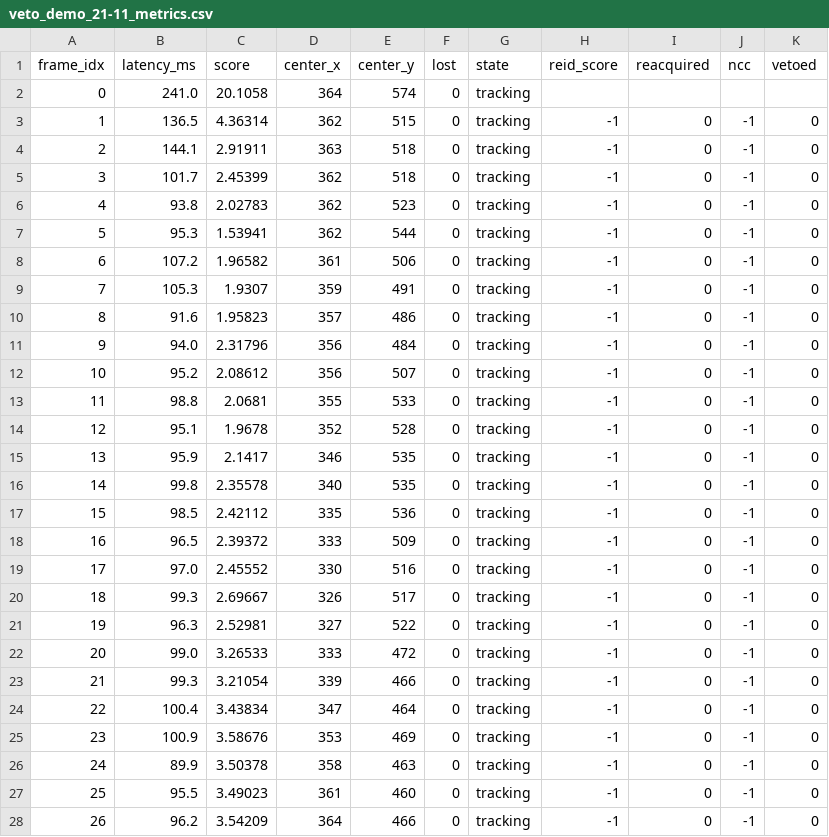
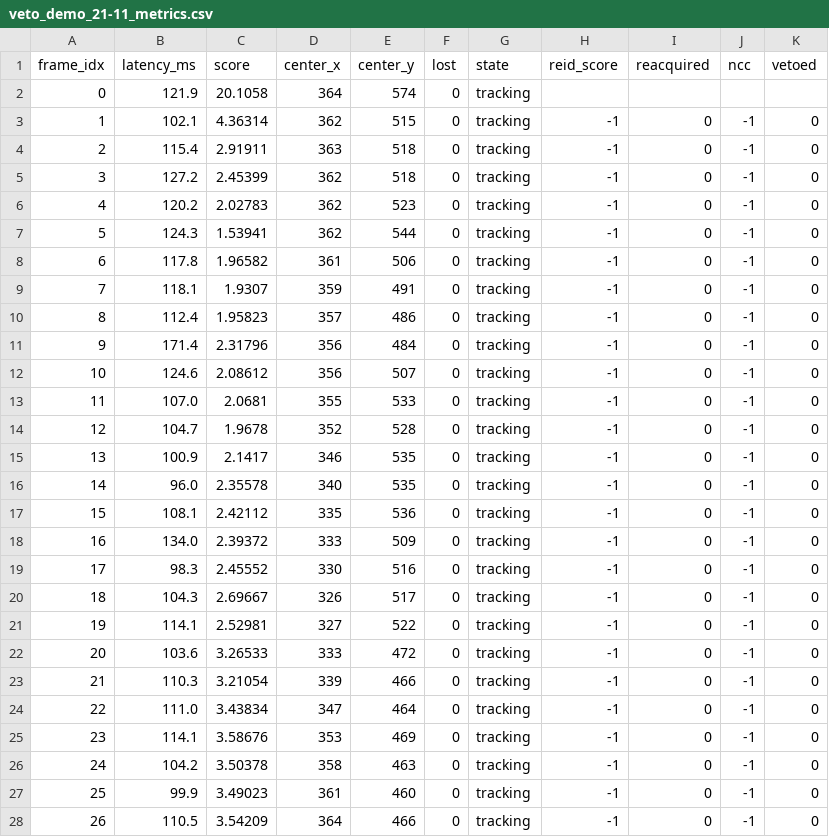
Before and after one commit to BinhNguyen1912/DoAn-NAB, a CSV file: data/veto_demo_21-11_metrics.csv, drawn as a sheet; only a part is shown; the diff covers the shown part only.

```diff
--- a/data/veto_demo_21-11_metrics.csv
+++ b/data/veto_demo_21-11_metrics.csv
@@ -1,28 +1,28 @@
 frame_idx,latency_ms,score,center_x,center_y,lost,state,reid_score,reacquired,ncc,vetoed
-0,241.0,20.1058,364,574,0,tracking,,,,
-1,136.5,4.36314,362,515,0,tracking,-1,0,-1,0
-2,144.1,2.91911,363,518,0,tracking,-1,0,-1,0
-3,101.7,2.45399,362,518,0,tracking,-1,0,-1,0
-4,93.8,2.02783,362,523,0,tracking,-1,0,-1,0
-5,95.3,1.53941,362,544,0,tracking,-1,0,-1,0
-6,107.2,1.96582,361,506,0,tracking,-1,0,-1,0
-7,105.3,1.9307,359,491,0,tracking,-1,0,-1,0
-8,91.6,1.95823,357,486,0,tracking,-1,0,-1,0
-9,94.0,2.31796,356,484,0,tracking,-1,0,-1,0
-10,95.2,2.08612,356,507,0,tracking,-1,0,-1,0
-11,98.8,2.0681,355,533,0,tracking,-1,0,-1,0
-12,95.1,1.9678,352,528,0,tracking,-1,0,-1,0
-13,95.9,2.1417,346,535,0,tracking,-1,0,-1,0
-14,99.8,2.35578,340,535,0,tracking,-1,0,-1,0
-15,98.5,2.42112,335,536,0,tracking,-1,0,-1,0
-16,96.5,2.39372,333,509,0,tracking,-1,0,-1,0
-17,97.0,2.45552,330,516,0,tracking,-1,0,-1,0
-18,99.3,2.69667,326,517,0,tracking,-1,0,-1,0
-19,96.3,2.52981,327,522,0,tracking,-1,0,-1,0
-20,99.0,3.26533,333,472,0,tracking,-1,0,-1,0
-21,99.3,3.21054,339,466,0,tracking,-1,0,-1,0
-22,100.4,3.43834,347,464,0,tracking,-1,0,-1,0
-23,100.9,3.58676,353,469,0,tracking,-1,0,-1,0
-24,89.9,3.50378,358,463,0,tracking,-1,0,-1,0
-25,95.5,3.49023,361,460,0,tracking,-1,0,-1,0
-26,96.2,3.54209,364,466,0,tracking,-1,0,-1,0
+0,121.9,20.1058,364,574,0,tracking,,,,
+1,102.1,4.36314,362,515,0,tracking,-1,0,-1,0
+2,115.4,2.91911,363,518,0,tracking,-1,0,-1,0
+3,127.2,2.45399,362,518,0,tracking,-1,0,-1,0
+4,120.2,2.02783,362,523,0,tracking,-1,0,-1,0
+5,124.3,1.53941,362,544,0,tracking,-1,0,-1,0
+6,117.8,1.96582,361,506,0,tracking,-1,0,-1,0
+7,118.1,1.9307,359,491,0,tracking,-1,0,-1,0
+8,112.4,1.95823,357,486,0,tracking,-1,0,-1,0
+9,171.4,2.31796,356,484,0,tracking,-1,0,-1,0
+10,124.6,2.08612,356,507,0,tracking,-1,0,-1,0
+11,107.0,2.0681,355,533,0,tracking,-1,0,-1,0
+12,104.7,1.9678,352,528,0,tracking,-1,0,-1,0
+13,100.9,2.1417,346,535,0,tracking,-1,0,-1,0
+14,96.0,2.35578,340,535,0,tracking,-1,0,-1,0
+15,108.1,2.42112,335,536,0,tracking,-1,0,-1,0
+16,134.0,2.39372,333,509,0,tracking,-1,0,-1,0
+17,98.3,2.45552,330,516,0,tracking,-1,0,-1,0
+18,104.3,2.69667,326,517,0,tracking,-1,0,-1,0
+19,114.1,2.52981,327,522,0,tracking,-1,0,-1,0
+20,103.6,3.26533,333,472,0,tracking,-1,0,-1,0
+21,110.3,3.21054,339,466,0,tracking,-1,0,-1,0
+22,111.0,3.43834,347,464,0,tracking,-1,0,-1,0
+23,114.1,3.58676,353,469,0,tracking,-1,0,-1,0
+24,104.2,3.50378,358,463,0,tracking,-1,0,-1,0
+25,99.9,3.49023,361,460,0,tracking,-1,0,-1,0
+26,110.5,3.54209,364,466,0,tracking,-1,0,-1,0
```
Also changed, not shown: 93 edited cells elsewhere in this file, 4 other files.
